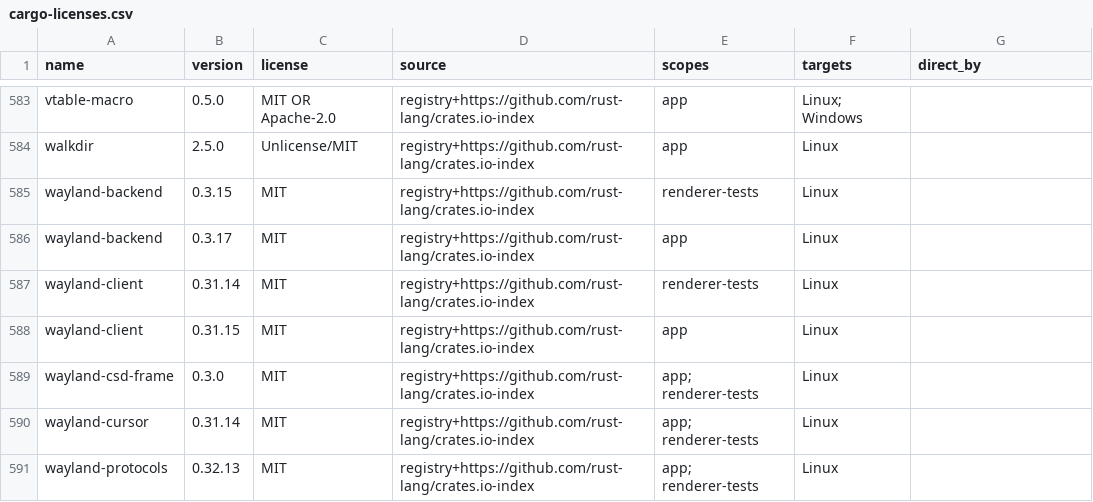
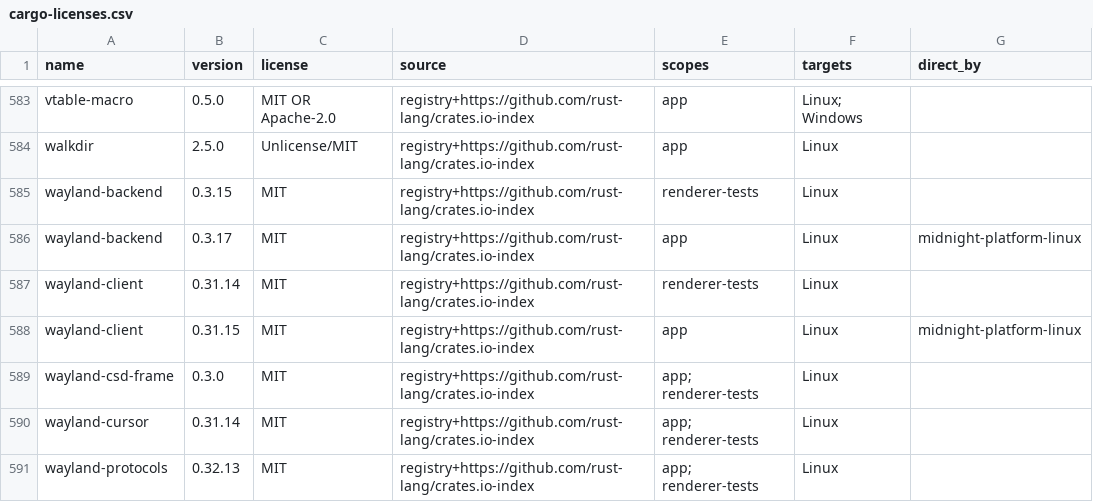
Before and after one commit to TomasJelinek/fm, a CSV file: docs/dependencies/cargo-licenses.csv, drawn as a sheet; only a part is shown, gaps mark what is left out.

```diff
--- a/docs/dependencies/cargo-licenses.csv
+++ b/docs/dependencies/cargo-licenses.csv
@@ -585,5 +585,5 @@ walkdir,2.5.0,Unlicense/MIT,registry+https://github.com/rust-lang/crates.io-inde
 wayland-backend,0.3.15,MIT,registry+https://github.com/rust-lang/crates.io-index,renderer-tests,Linux,
-wayland-backend,0.3.17,MIT,registry+https://github.com/rust-lang/crates.io-index,app,Linux,
+wayland-backend,0.3.17,MIT,registry+https://github.com/rust-lang/crates.io-index,app,Linux,midnight-platform-linux
 wayland-client,0.31.14,MIT,registry+https://github.com/rust-lang/crates.io-index,renderer-tests,Linux,
-wayland-client,0.31.15,MIT,registry+https://github.com/rust-lang/crates.io-index,app,Linux,
+wayland-client,0.31.15,MIT,registry+https://github.com/rust-lang/crates.io-index,app,Linux,midnight-platform-linux
 wayland-csd-frame,0.3.0,MIT,registry+https://github.com/rust-lang/crates.io-index,app; renderer-tests,Linux,
```
Also changed, not shown: 12 other files.
